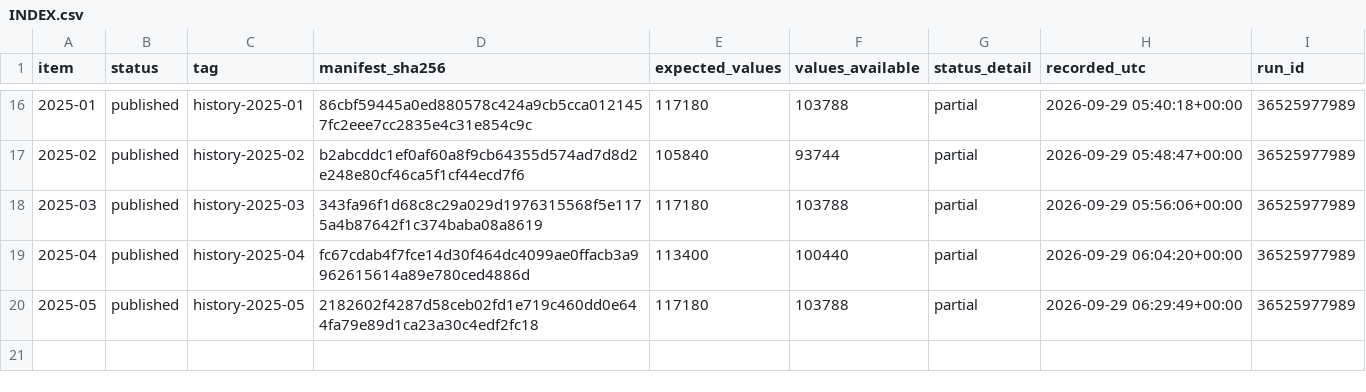
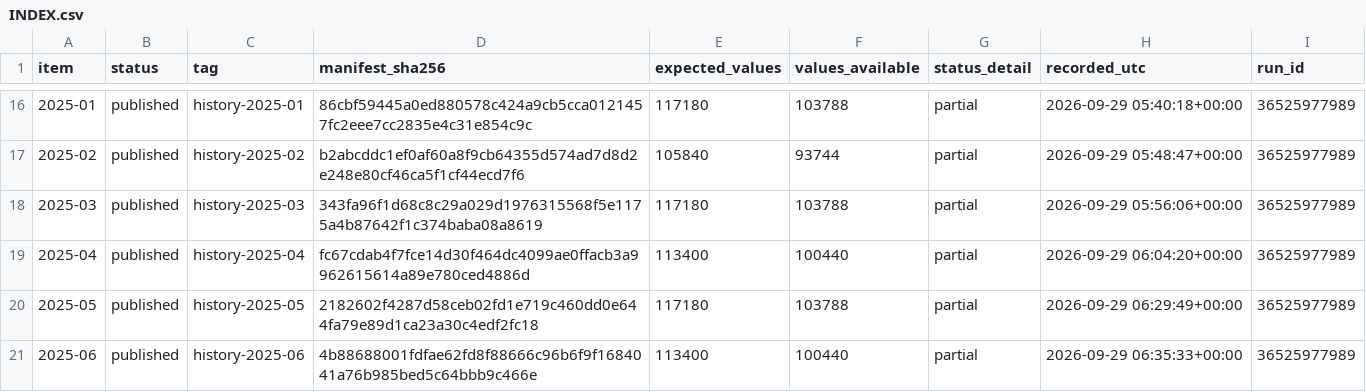
Before and after one commit to gnmcool/bharat-weather-intelligence-v2, a CSV file: history/INDEX.csv, drawn as a sheet; only a part is shown, gaps mark what is left out; the diff names each change by its address in the sheet, - before the commit and + after, or states it on an @@ line.

Commit message:
history: published 2025-06 (history-2025-06)

```diff
--- a/history/INDEX.csv
+++ b/history/INDEX.csv
+row 21: 2025-06 | published | history-2025-06 | 4b88688001fdfae62fd8f88666c96b6f9f1684041a76b985bed5c64bbb9c466e | 113400 | 100440 | partial | 2026-09-29 06:35:33+00:00 | 36525977989
```
Also changed, not shown: 1 other file.
